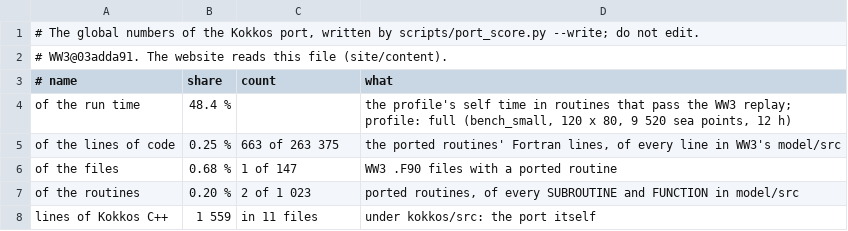
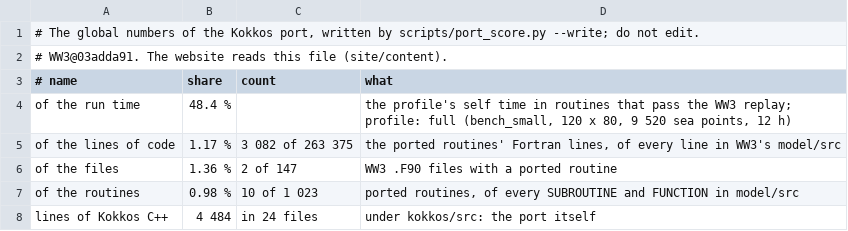
Before and after one commit to h0ffmann/ww3-gpu, a TSV file: site/data/port_score.tsv, drawn as a sheet.

```diff
--- a/site/data/port_score.tsv
+++ b/site/data/port_score.tsv
@@ -4,5 +4,5 @@
 of the run time	48.4 %		the profile's self time in routines that pass the WW3 replay; profile: full (bench_small, 120 x 80, 9 520 sea points, 12 h)
-of the lines of code	0.25 %	663 of 263 375	the ported routines' Fortran lines, of every line in WW3's model/src
-of the files	0.68 %	1 of 147	WW3 .F90 files with a ported routine
-of the routines	0.20 %	2 of 1 023	ported routines, of every SUBROUTINE and FUNCTION in model/src
-lines of Kokkos C++	1 559	in 11 files	under kokkos/src: the port itself
+of the lines of code	1.17 %	3 082 of 263 375	the ported routines' Fortran lines, of every line in WW3's model/src
+of the files	1.36 %	2 of 147	WW3 .F90 files with a ported routine
+of the routines	0.98 %	10 of 1 023	ported routines, of every SUBROUTINE and FUNCTION in model/src
+lines of Kokkos C++	4 484	in 24 files	under kokkos/src: the port itself
```
Also changed, not shown: kokkos/ports.tsv, 15 other files.
